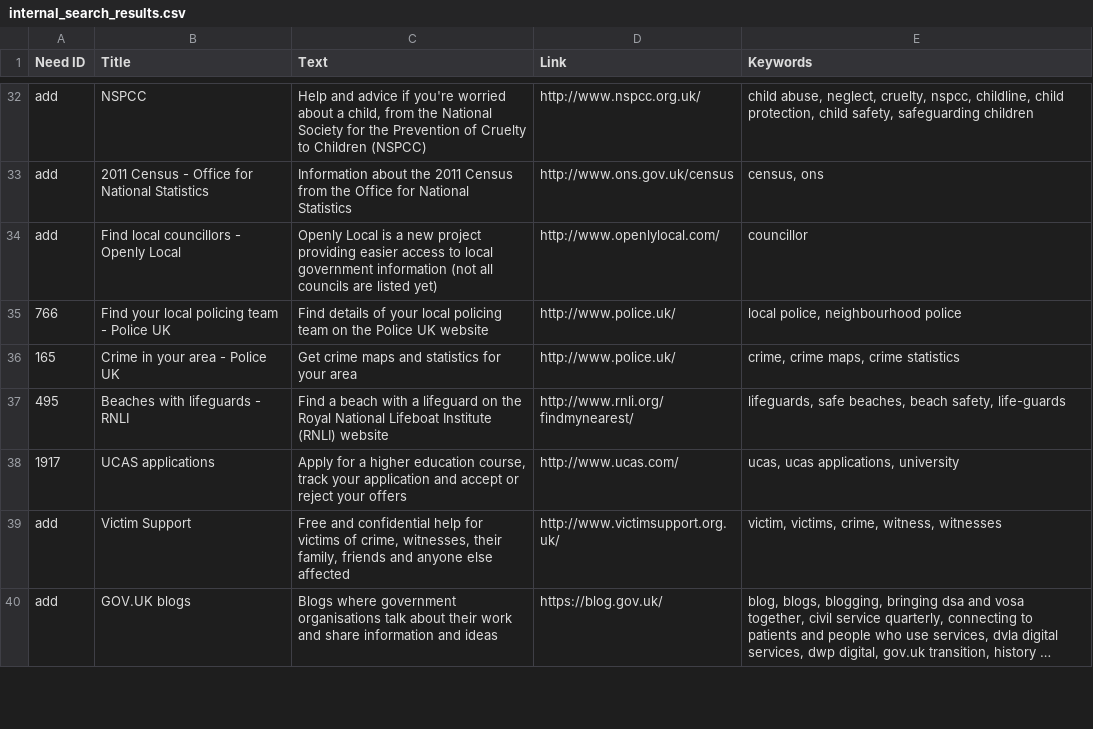
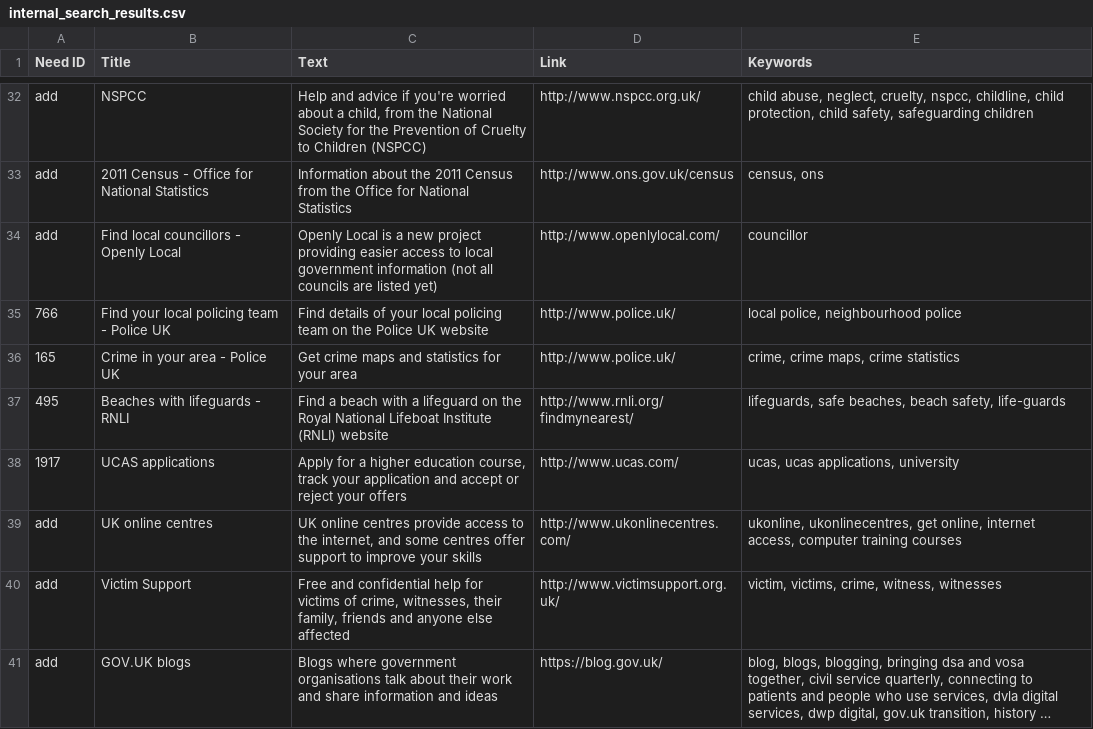
Before and after one commit to alphagov/recommended-links, a CSV file: data/index/recommended-link/internal_search_results.csv, drawn as a sheet; only a part is shown, gaps mark what is left out; long unchanged cells end in …; the diff names each change by its address in the sheet, - before the commit and + after, or states it on an @@ line.

Commit message:
Add UK online centres

```diff
--- a/data/index/recommended-link/internal_search_results.csv
+++ b/data/index/recommended-link/internal_search_results.csv
+row 39: add | UK online centres | UK online centres provide access to the internet, and some centres offer support to improve your skills | http://www.ukonlinecentres.com/ | ukonline, ukonlinecentres, get online, internet access, computer training courses
```
